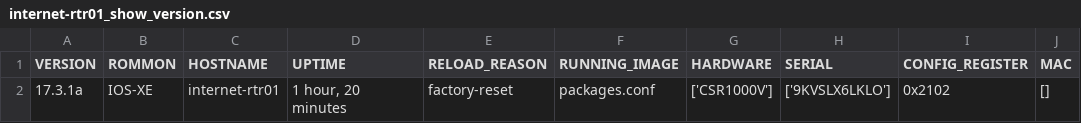
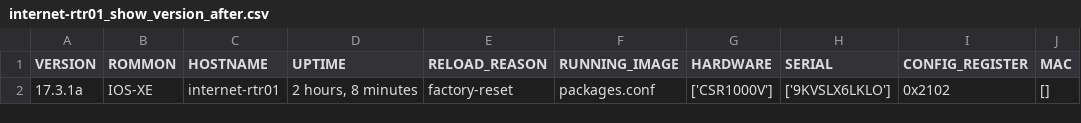
Before and after one commit to R60-JCW/log_get, a CSV file: health_check/tmp-facts/internet-rtr01_show_version_after.csv (was health_check/tmp-facts/internet-rtr01_show_version.csv), drawn as a sheet.

```diff
--- a/health_check/tmp-facts/internet-rtr01_show_version.csv
+++ b/health_check/tmp-facts/internet-rtr01_show_version_after.csv
@@ -1,2 +1,2 @@
 VERSION,ROMMON,HOSTNAME,UPTIME,RELOAD_REASON,RUNNING_IMAGE,HARDWARE,SERIAL,CONFIG_REGISTER,MAC
-17.3.1a,IOS-XE,internet-rtr01,"1 hour, 20 minutes",factory-reset,packages.conf,['CSR1000V'],['9KVSLX6LKLO'],0x2102,[]
+17.3.1a,IOS-XE,internet-rtr01,"2 hours, 8 minutes",factory-reset,packages.conf,['CSR1000V'],['9KVSLX6LKLO'],0x2102,[]
```
Also changed, not shown: 5 other files.
